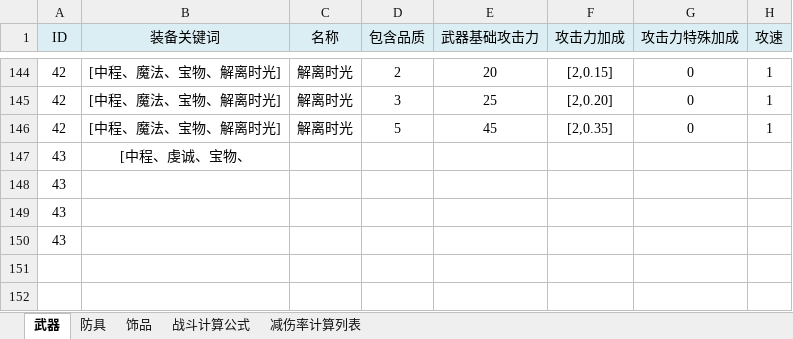
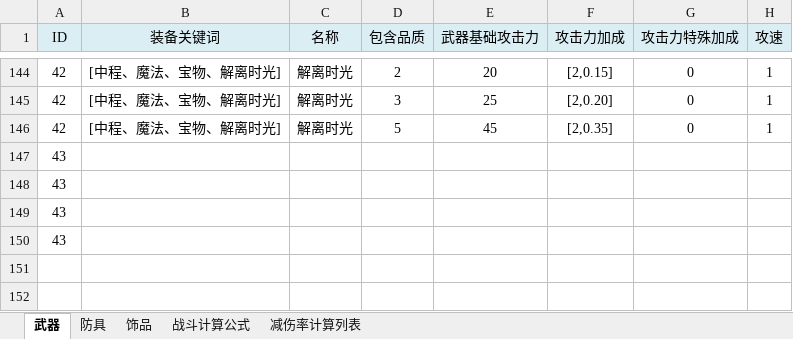
Before and after one commit to NingXingX/Qiangzi_Unity, an Excel workbook: Assets/DesignDocument/装备规划.xlsx, sheet 武器, drawn as a sheet; only a part is shown, gaps mark what is left out; values as stored, in another font and other column widths than the file's, no borders; the diff names each change by its address in the sheet, - before the commit and + after, or states it on an @@ line.

```diff
--- a/Assets/DesignDocument/装备规划.xlsx (sheet 武器)
+++ b/Assets/DesignDocument/装备规划.xlsx (sheet 武器)
-B147 (装备关键词): [中程、虔诚、宝物、
+B147 (装备关键词): (empty)
```
Also changed, not shown: sheet 防具, sheet 饰品.
